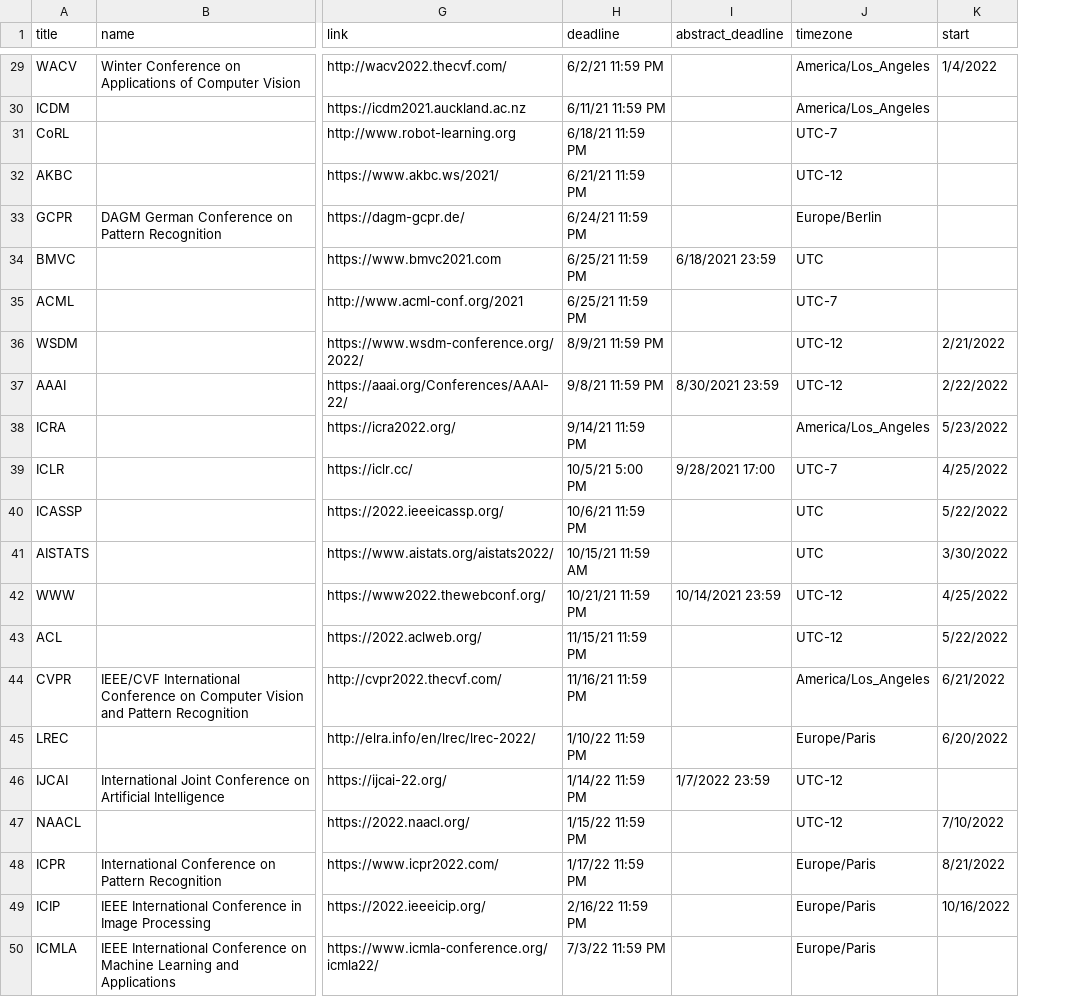
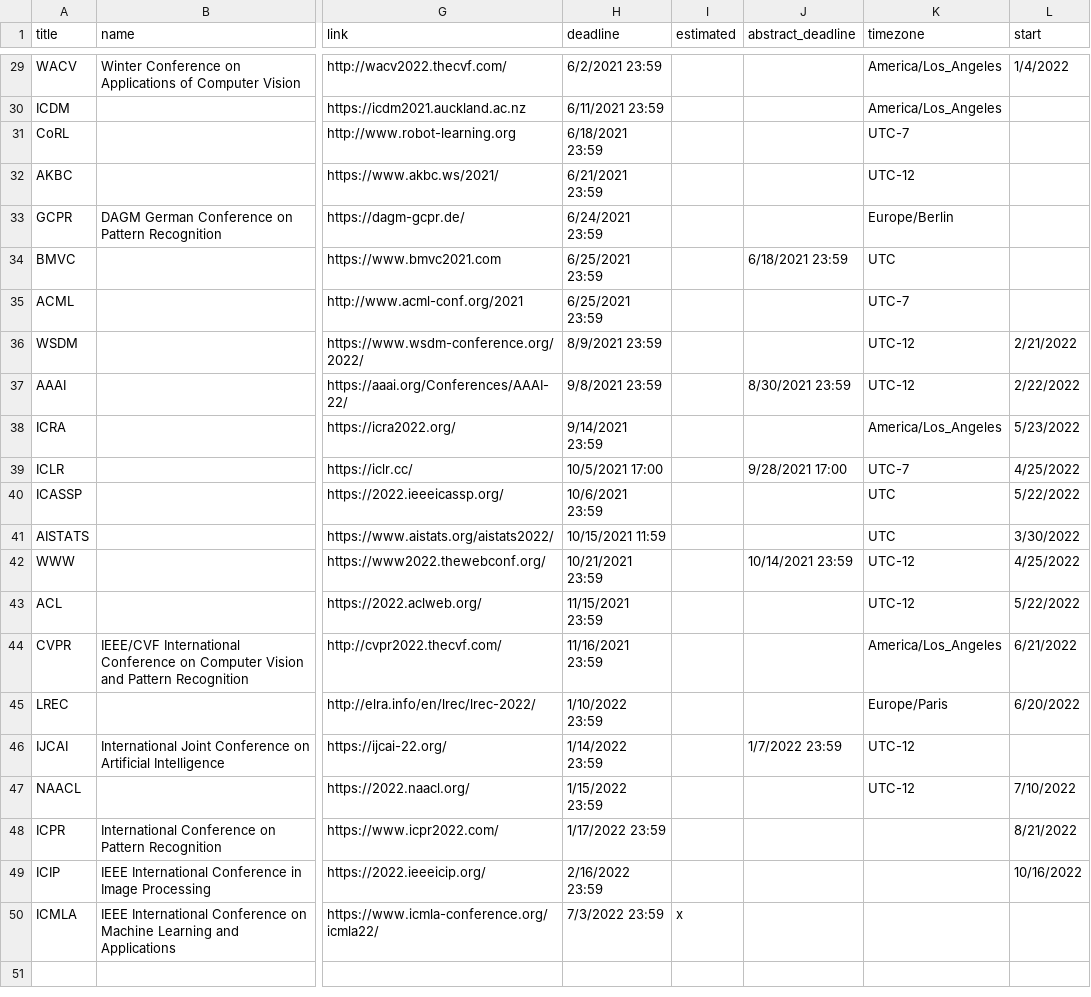
Before and after one commit to syang11/submission-deadlines, a CSV file: _data/conferences.csv, drawn as a sheet; only a part is shown, gaps mark what is left out; addresses are those after the commit; the diff covers the shown part only; the diff names each change by its address in the sheet, - before the commit and + after, or states it on an @@ line.

```diff
--- a/_data/conferences.csv
+++ b/_data/conferences.csv
+column I (estimated), row 50: x
-H29 (deadline): 6/2/21 11:59 PM
+H29 (deadline): 6/2/2021 23:59
-H30 (deadline): 6/11/21 11:59 PM
+H30 (deadline): 6/11/2021 23:59
-H31 (deadline): 6/18/21 11:59 PM
+H31 (deadline): 6/18/2021 23:59
-H32 (deadline): 6/21/21 11:59 PM
+H32 (deadline): 6/21/2021 23:59
-H33 (deadline): 6/24/21 11:59 PM
+H33 (deadline): 6/24/2021 23:59
-H34:H35 (deadline): 6/25/21 11:59 PM
+H34:H35 (deadline): 6/25/2021 23:59
-H36 (deadline): 8/9/21 11:59 PM
+H36 (deadline): 8/9/2021 23:59
-H37 (deadline): 9/8/21 11:59 PM
+H37 (deadline): 9/8/2021 23:59
-H38 (deadline): 9/14/21 11:59 PM
+H38 (deadline): 9/14/2021 23:59
-H39 (deadline): 10/5/21 5:00 PM
+H39 (deadline): 10/5/2021 17:00
-H40 (deadline): 10/6/21 11:59 PM
+H40 (deadline): 10/6/2021 23:59
-H41 (deadline): 10/15/21 11:59 AM
+H41 (deadline): 10/15/2021 11:59
-H42 (deadline): 10/21/21 11:59 PM
+H42 (deadline): 10/21/2021 23:59
-H43 (deadline): 11/15/21 11:59 PM
+H43 (deadline): 11/15/2021 23:59
-H44 (deadline): 11/16/21 11:59 PM
+H44 (deadline): 11/16/2021 23:59
-H45 (deadline): 1/10/22 11:59 PM
+H45 (deadline): 1/10/2022 23:59
-H46 (deadline): 1/14/22 11:59 PM
+H46 (deadline): 1/14/2022 23:59
-H47 (deadline): 1/15/22 11:59 PM
+H47 (deadline): 1/15/2022 23:59
-H48 (deadline): 1/17/22 11:59 PM
+H48 (deadline): 1/17/2022 23:59
-K48:K50 (timezone): Europe/Paris
+K48:K50 (timezone): (empty)
-H49 (deadline): 2/16/22 11:59 PM
+H49 (deadline): 2/16/2022 23:59
-H50 (deadline): 7/3/22 11:59 PM
+H50 (deadline): 7/3/2022 23:59
```
Also changed, not shown: 27 edited cells elsewhere in this file, 3 other files.
